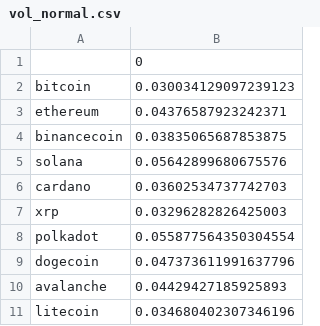
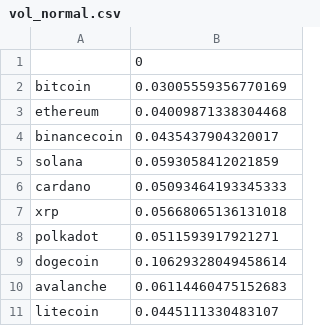
Before and after one commit to Max8211/crypto-correlation-analyser, a CSV file: results/outputs/vol_normal.csv, drawn as a sheet.

```diff
--- a/results/outputs/vol_normal.csv
+++ b/results/outputs/vol_normal.csv
@@ -1,11 +1,11 @@
 ,0
-bitcoin,0.030034129097239123
-ethereum,0.04376587923242371
-binancecoin,0.03835065687853875
-solana,0.05642899680675576
-cardano,0.03602534737742703
-xrp,0.03296282826425003
-polkadot,0.055877564350304554
-dogecoin,0.047373611991637796
-avalanche,0.04429427185925893
-litecoin,0.034680402307346196
+bitcoin,0.03005559356770169
+ethereum,0.04009871338304468
+binancecoin,0.0435437904320017
+solana,0.0593058412021859
+cardano,0.05093464193345333
+xrp,0.05668065136131018
+polkadot,0.0511593917921271
+dogecoin,0.10629328049458614
+avalanche,0.06114460475152683
+litecoin,0.0445111330483107
```
Also changed, not shown: results/outputs/corr_normal.csv, results/outputs/corr_stress.csv, 21 other files.
